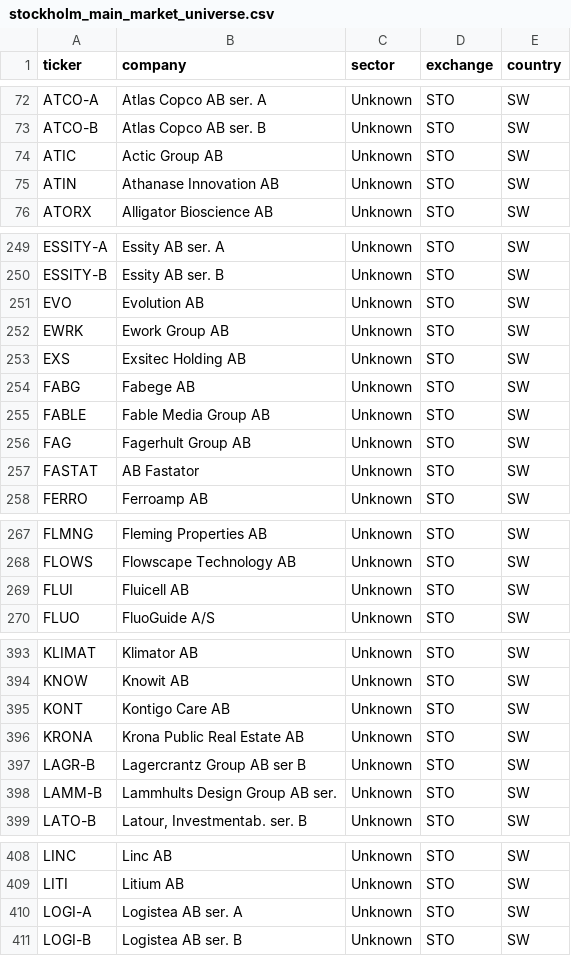
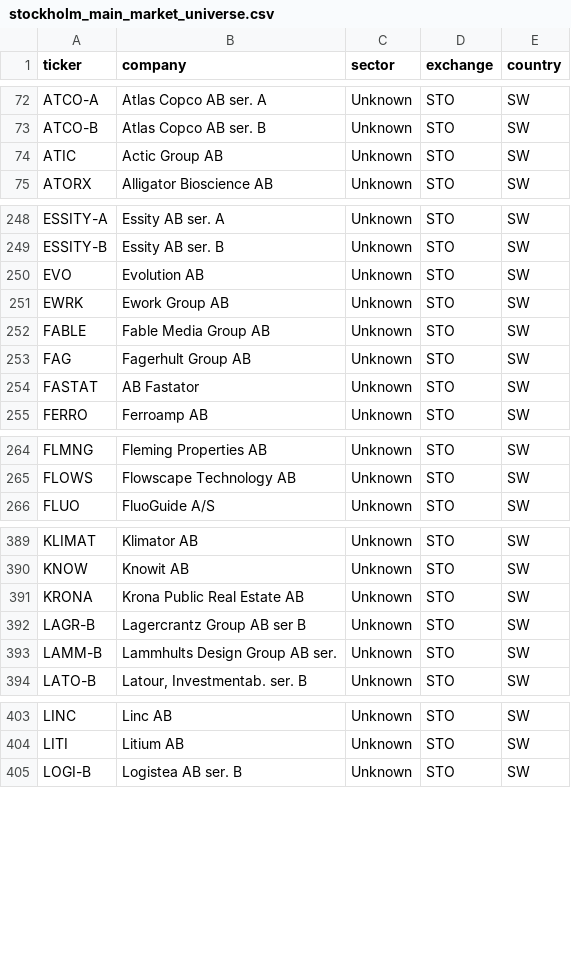
Before and after one commit to hiqporoid/Magicformula-suomi, a CSV file: python_pipeline/data/stockholm_main_market_universe.csv, drawn as a sheet; only a part is shown, gaps mark what is left out; the diff covers the shown part only; the diff names each change by its address in the sheet, - before the commit and + after, or states it on an @@ line.

```diff
--- a/python_pipeline/data/stockholm_main_market_universe.csv
+++ b/python_pipeline/data/stockholm_main_market_universe.csv
-row 75: ATIN | Athanase Innovation AB | Unknown | STO | SW
-row 253: EXS | Exsitec Holding AB | Unknown | STO | SW
-row 254: FABG | Fabege AB | Unknown | STO | SW
-row 269: FLUI | Fluicell AB | Unknown | STO | SW
-row 395: KONT | Kontigo Care AB | Unknown | STO | SW
-row 410: LOGI-A | Logistea AB ser. A | Unknown | STO | SW
```
Also changed, not shown: 7 removed rows elsewhere in this file, python_pipeline/data/financials.csv, 1 other file.
